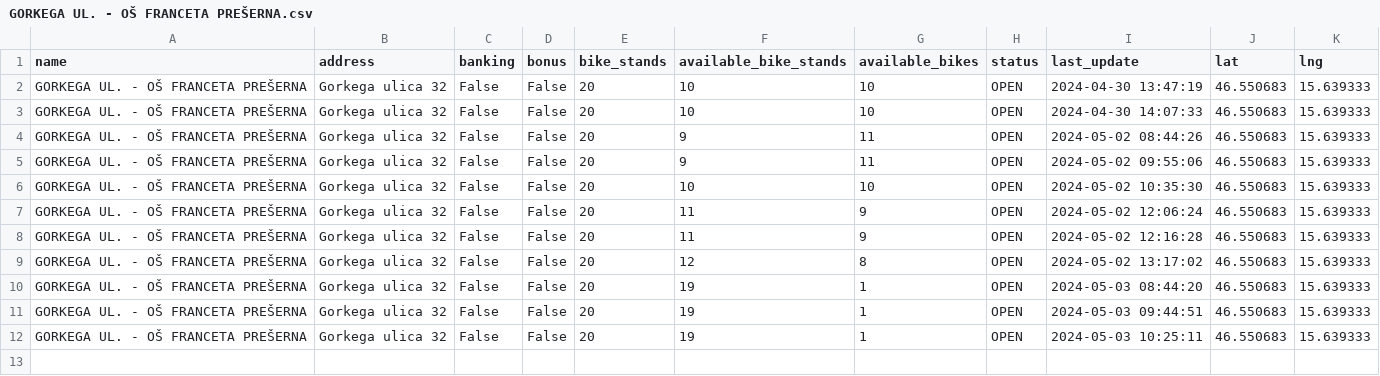
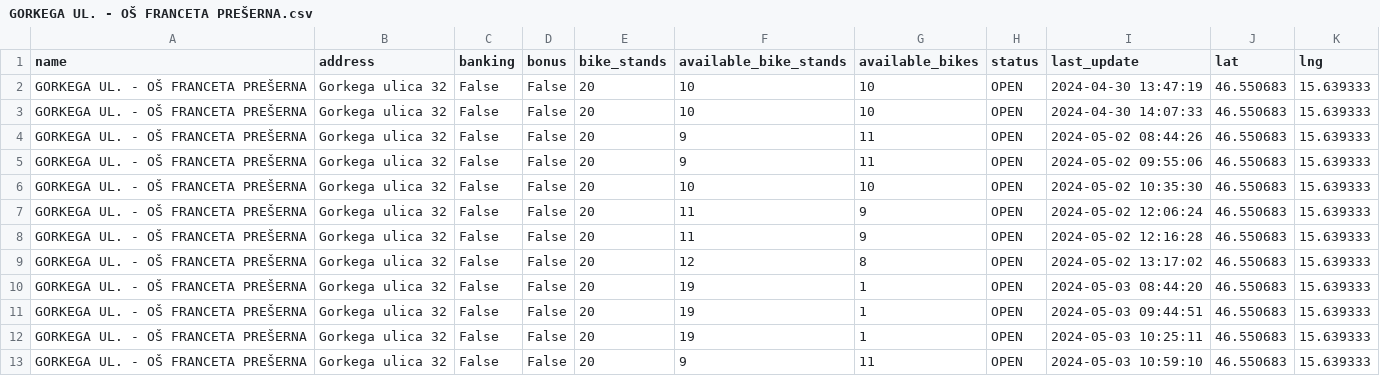
Before and after one commit to sustertine/mbajk-api, a CSV file: data/raw/mbajk/GORKEGA UL. - OŠ FRANCETA PREŠERNA.csv, drawn as a sheet.

```diff
--- a/data/raw/mbajk/GORKEGA UL. - OŠ FRANCETA PREŠERNA.csv
+++ b/data/raw/mbajk/GORKEGA UL. - OŠ FRANCETA PREŠERNA.csv
@@ -12 +12,2 @@ GORKEGA UL. - OŠ FRANCETA PREŠERNA,Gorkega ulica 32,False,False,20,19,1,OPEN,2
 GORKEGA UL. - OŠ FRANCETA PREŠERNA,Gorkega ulica 32,False,False,20,19,1,OPEN,2024-05-03 10:25:11,46.550683,15.639333
+GORKEGA UL. - OŠ FRANCETA PREŠERNA,Gorkega ulica 32,False,False,20,9,11,OPEN,2024-05-03 10:59:10,46.550683,15.639333
```
Also changed, not shown: data/raw/mbajk/GOSPOSVETSKA C. - TURNERJEVA UL..csv, data/raw/mbajk/NICEHASH - C. PROLETARSKIH BRIGAD.csv, 26 other files.
